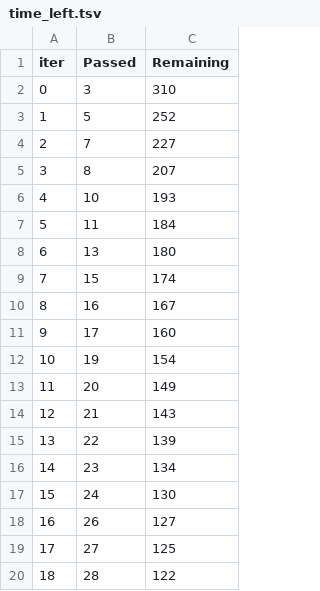
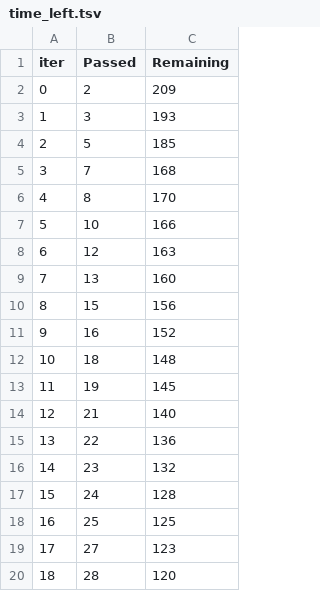
Before and after one commit to arfbudimn/MLproject, a TSV file: catboost_info/time_left.tsv, drawn as a sheet; only a part is shown; the diff covers the shown part only.

```diff
--- a/catboost_info/time_left.tsv
+++ b/catboost_info/time_left.tsv
@@ -1,20 +1,20 @@
 iter	Passed	Remaining
-0	3	310
-1	5	252
-2	7	227
-3	8	207
-4	10	193
-5	11	184
-6	13	180
-7	15	174
-8	16	167
-9	17	160
-10	19	154
-11	20	149
-12	21	143
-13	22	139
-14	23	134
-15	24	130
-16	26	127
-17	27	125
-18	28	122
+0	2	209
+1	3	193
+2	5	185
+3	7	168
+4	8	170
+5	10	166
+6	12	163
+7	13	160
+8	15	156
+9	16	152
+10	18	148
+11	19	145
+12	21	140
+13	22	136
+14	23	132
+15	24	128
+16	25	125
+17	27	123
+18	28	120
```
Also changed, not shown: 131 edited cells elsewhere in this file, 3 other files.
